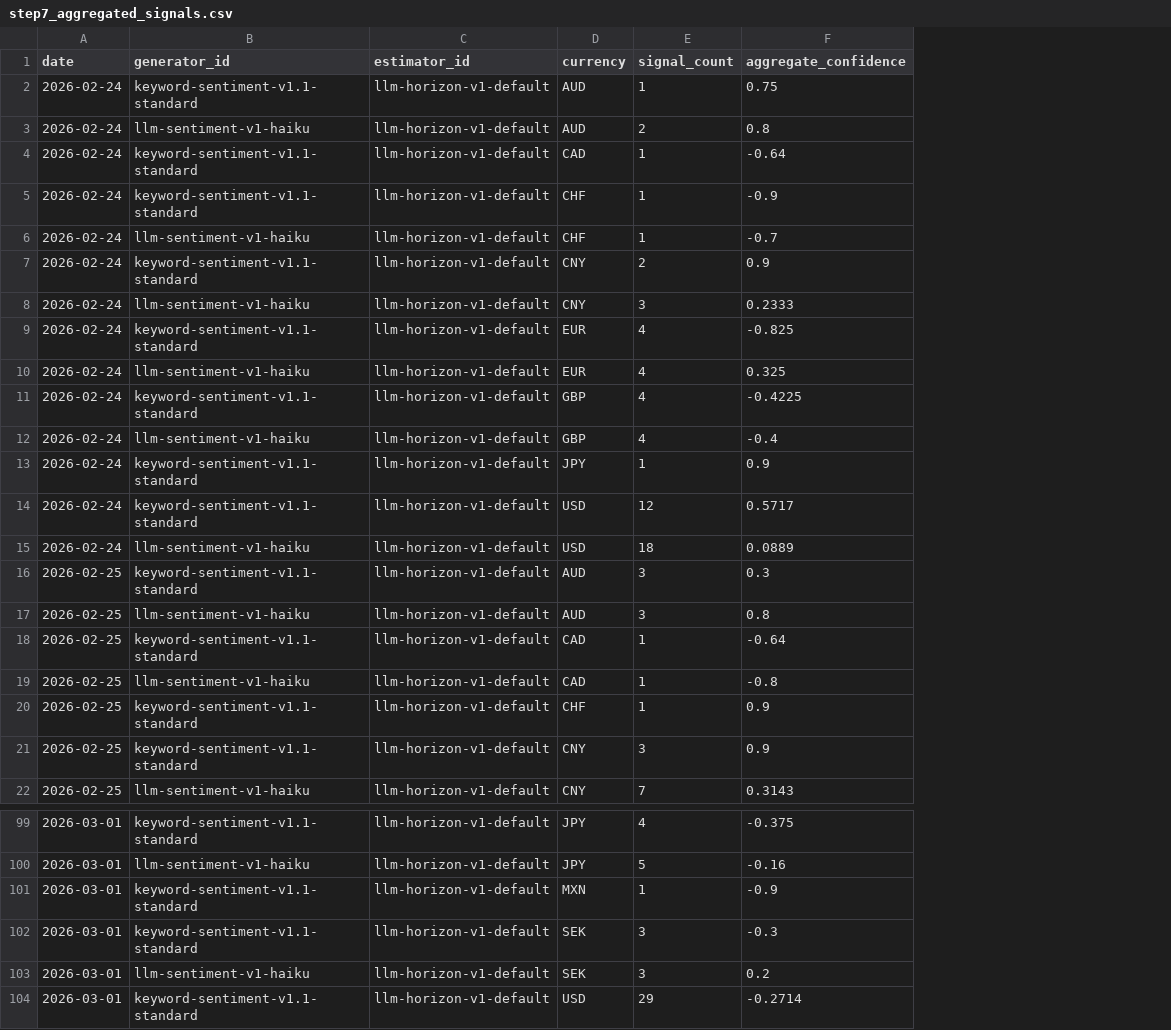
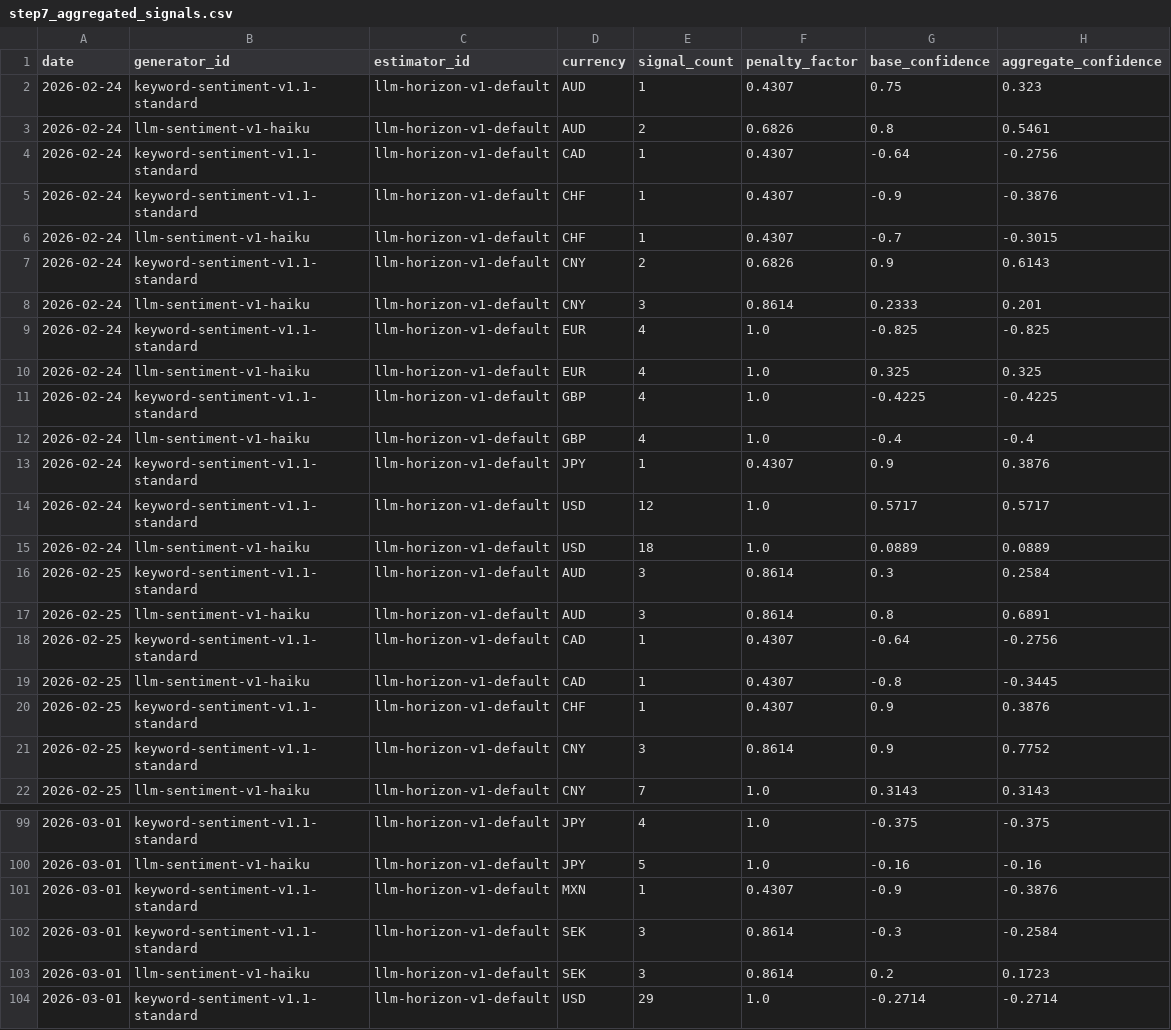
Before and after one commit to michaeldowd2/nanopages, a CSV file: fx-dashboard/data/step7_aggregated_signals.csv, drawn as a sheet; only a part is shown, gaps mark what is left out; addresses are those after the commit; the diff covers the shown part only; the diff names each change by its address in the sheet, - before the commit and + after, or states it on an @@ line.

Commit message:
Update fx-dashboard: 2026-03-02 21:33 UTC

```diff
--- a/fx-dashboard/data/step7_aggregated_signals.csv
+++ b/fx-dashboard/data/step7_aggregated_signals.csv
+column F (penalty_factor), rows 2-22: 0.4307 | 0.6826 | 0.4307 | 0.4307 | 0.4307 | 0.6826 | 0.8614 | 1.0 | 1.0 | 1.0 | 1.0 | 0.4307 | 1.0 | 1.0 | 0.8614 | 0.8614 | 0.4307 | 0.4307 | 0.4307 | 0.8614 | 1.0; rows 99-104: 1.0 | 1.0 | 0.4307 | 0.8614 | 0.8614 | 1.0
+column G (base_confidence), rows 2-22: 0.75 | 0.8 | -0.64 | -0.9 | -0.7 | 0.9 | 0.2333 | -0.825 | 0.325 | -0.4225 | -0.4 | 0.9 | 0.5717 | 0.0889 | 0.3 | 0.8 | -0.64 | -0.8 | 0.9 | 0.9 | 0.3143; rows 99-104: -0.375 | -0.16 | -0.9 | -0.3 | 0.2 | -0.2714
-H2 (aggregate_confidence): 0.75
+H2 (aggregate_confidence): 0.323
-H3 (aggregate_confidence): 0.8
+H3 (aggregate_confidence): 0.5461
-H4 (aggregate_confidence): -0.64
+H4 (aggregate_confidence): -0.2756
-H5 (aggregate_confidence): -0.9
+H5 (aggregate_confidence): -0.3876
-H6 (aggregate_confidence): -0.7
+H6 (aggregate_confidence): -0.3015
-H7 (aggregate_confidence): 0.9
+H7 (aggregate_confidence): 0.6143
-H8 (aggregate_confidence): 0.2333
+H8 (aggregate_confidence): 0.201
-H13 (aggregate_confidence): 0.9
+H13 (aggregate_confidence): 0.3876
-H16 (aggregate_confidence): 0.3
+H16 (aggregate_confidence): 0.2584
-H17 (aggregate_confidence): 0.8
+H17 (aggregate_confidence): 0.6891
-H18 (aggregate_confidence): -0.64
+H18 (aggregate_confidence): -0.2756
-H19 (aggregate_confidence): -0.8
+H19 (aggregate_confidence): -0.3445
-H20 (aggregate_confidence): 0.9
+H20 (aggregate_confidence): 0.3876
-H21 (aggregate_confidence): 0.9
+H21 (aggregate_confidence): 0.7752
-H101 (aggregate_confidence): -0.9
+H101 (aggregate_confidence): -0.3876
-H102 (aggregate_confidence): -0.3
+H102 (aggregate_confidence): -0.2584
-H103 (aggregate_confidence): 0.2
+H103 (aggregate_confidence): 0.1723
```
Also changed, not shown: 35 edited cells elsewhere in this file, 1 other file.
